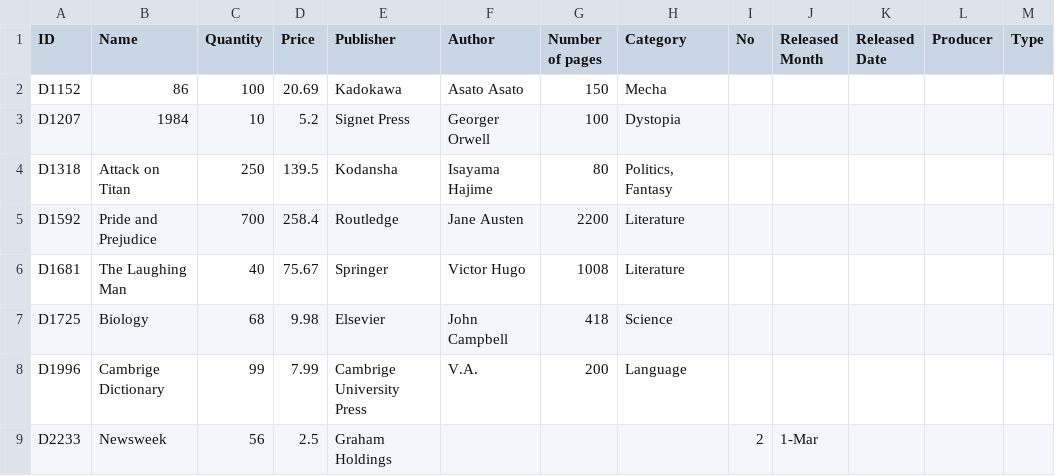
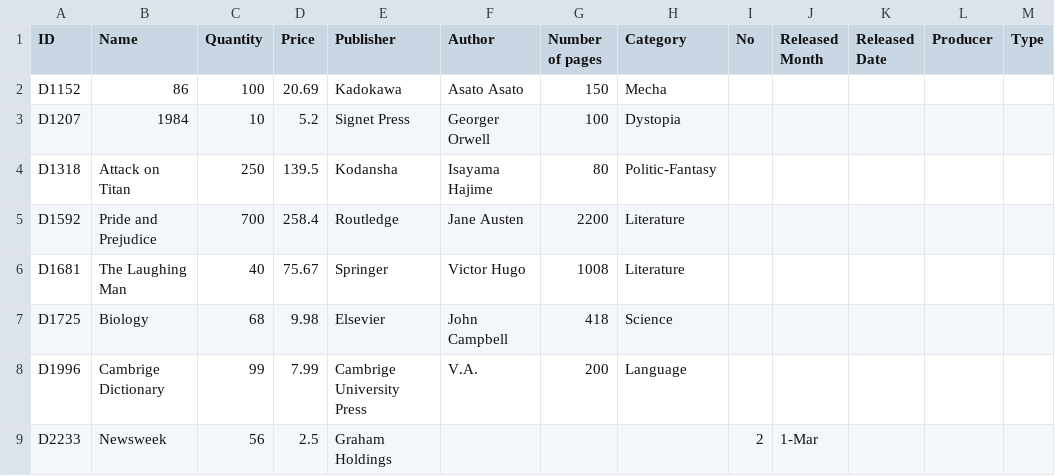
Before and after one commit to duc-nguyen-cg/BookshopSimulation, a CSV file: data/source.csv, drawn as a sheet; only a part is shown.

```diff
--- a/data/source.csv
+++ b/data/source.csv
@@ -3,3 +3,3 @@ D1152,86,100,20.69,Kadokawa,Asato Asato,150,Mecha,,,,,
 D1207,1984,10,5.2,Signet Press,Georger Orwell,100,Dystopia,,,,,
-D1318,Attack on Titan,250,139.5,Kodansha,Isayama Hajime,80,"Politics, Fantasy",,,,,
+D1318,Attack on Titan,250,139.5,Kodansha,Isayama Hajime,80,Politic-Fantasy,,,,,
 D1592,Pride and Prejudice,700,258.4,Routledge,Jane Austen,2200,Literature,,,,,
```
Also changed, not shown: out/production/CaseStudy/source.csv, 40 other files.
